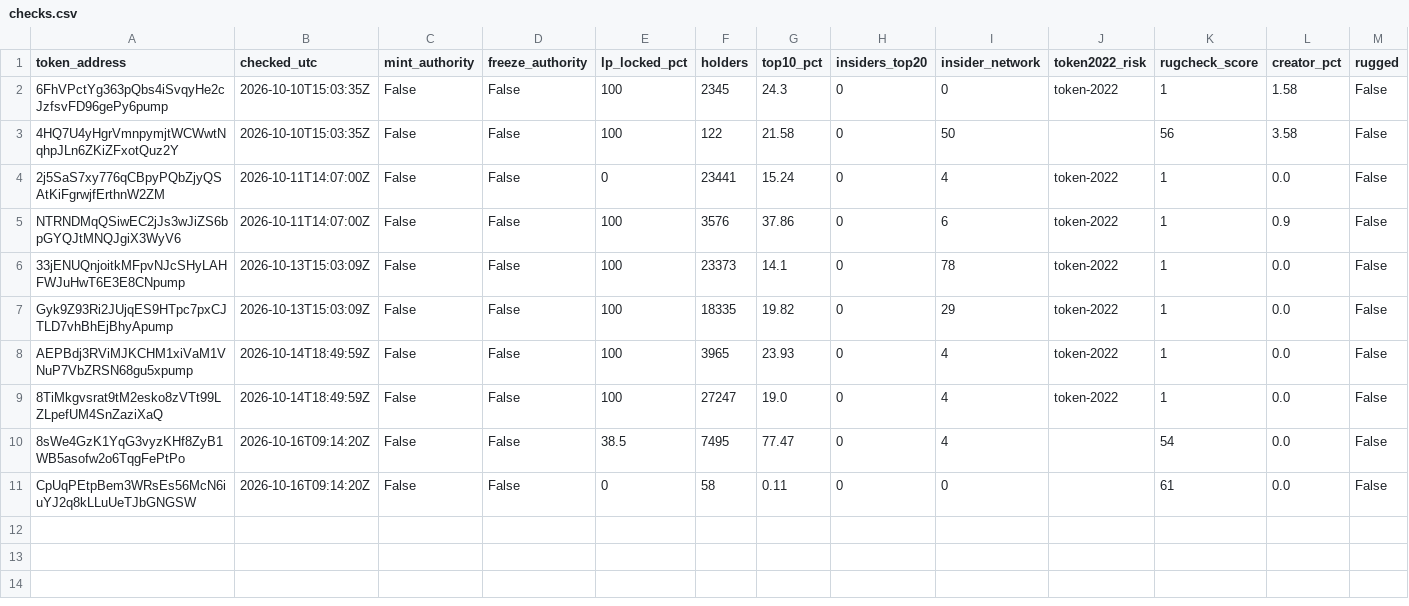
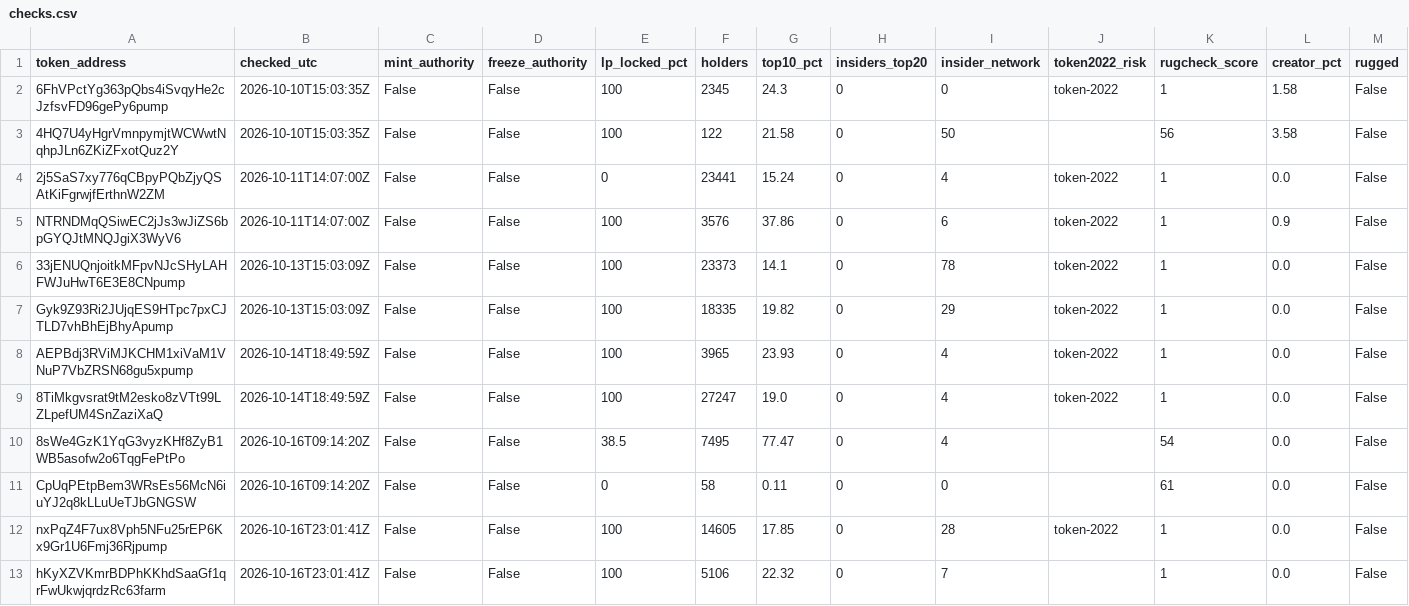
Before and after one commit to battlemaster69/Cockpit, a CSV file: rhc_recorder/data_solana/checks.csv, drawn as a sheet; only a part is shown; rows hold the shown columns only; the diff names each change by its address in the sheet, - before the commit and + after, or states it on an @@ line.

```diff
--- a/rhc_recorder/data_solana/checks.csv
+++ b/rhc_recorder/data_solana/checks.csv
+row 12: nxPqZ4F7ux8Vph5NFu25rEP6Kx9Gr1U6Fmj36Rjpump | 2026-10-16T23:01:41Z | False | False | 100 | 14605 | 17.85 | 0 | 28 | token-2022 | 1 | 0.0 | False
+row 13: hKyXZVKmrBDPhKKhdSaaGf1qrFwUkwjqrdzRc63farm | 2026-10-16T23:01:41Z | False | False | 100 | 5106 | 22.32 | 0 | 7 |  | 1 | 0.0 | False
```
Also changed, not shown: rhc_recorder/data_solana/cohort.csv, rhc_recorder/data_solana/runs.csv, 4 other files.
